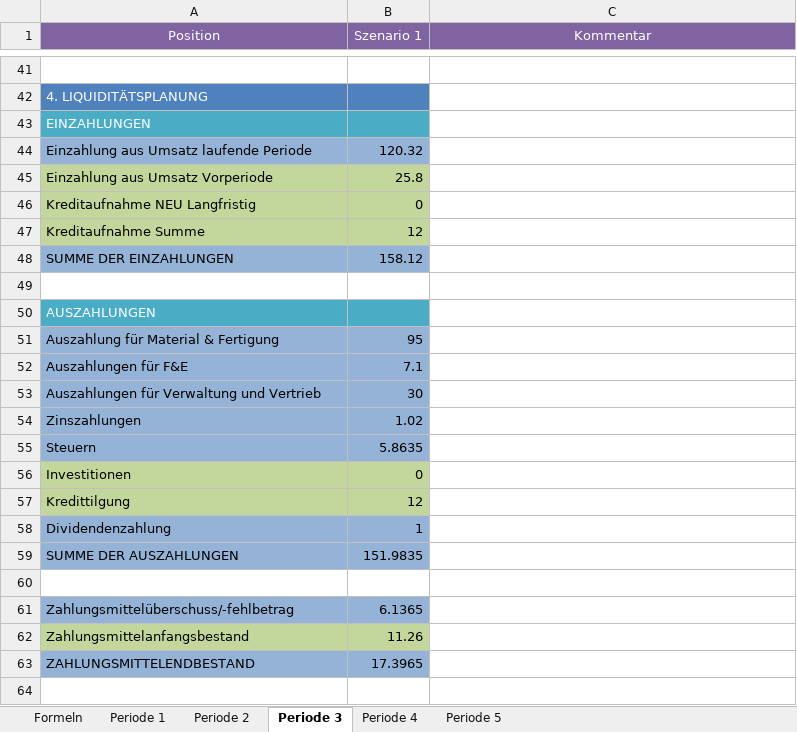
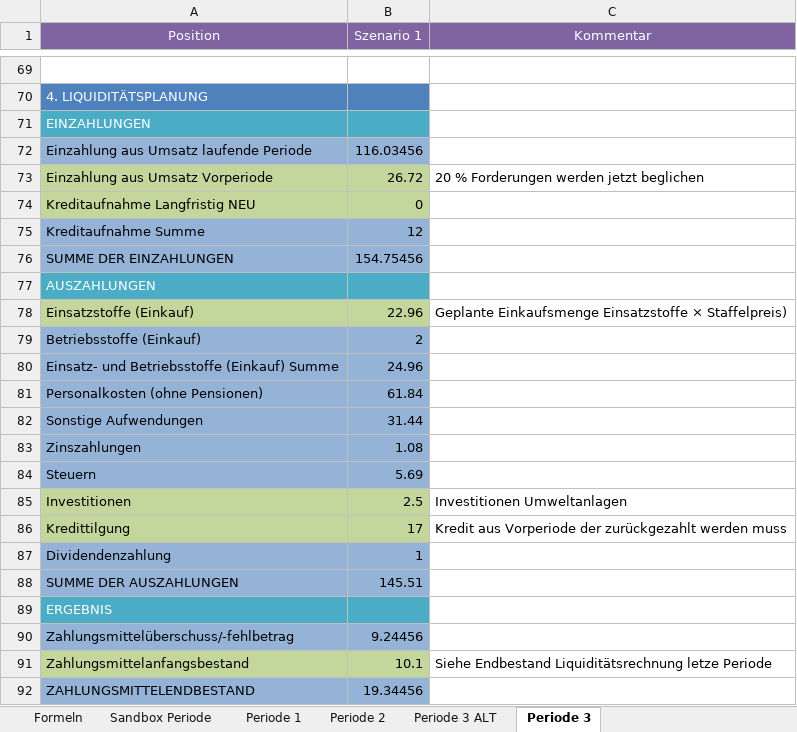
Before and after one commit to bastiank5/FinancePlanningTool_BusinessSimulation, an Excel workbook: TOPSIM_Planungstool_V8.xlsx, sheet Periode 3, drawn as a sheet; only a part is shown, gaps mark what is left out; values as stored, in another font and other column widths than the file's, no borders; removed rows and columns are numbered as before the commit, all else as after; the diff covers the shown part only; the diff names each change by its address in the sheet, - before the commit and + after, or states it on an @@ line.

```diff
--- a/TOPSIM_Planungstool_V8.xlsx (sheet Periode 3)
+++ b/TOPSIM_Planungstool_V8.xlsx (sheet Periode 3)
-sheet tab: Periode 4
+sheet tab: Sandbox Periode
-sheet tab: Periode 5
+sheet tab: Periode 3 ALT
@@ sheet tab order changed: Formeln | Sandbox Periode | Periode 1 | Periode 2 | Periode 3 ALT | Periode 3 @@
-B72 (Szenario 1): 120.32
+B72 (Szenario 1): 116.03456
-B73 (Szenario 1): 25.8
+B73 (Szenario 1): 26.72
-C73 (Kommentar): (empty)
+C73 (Kommentar): 20 % Forderungen werden jetzt beglichen
-A74 (Position): Kreditaufnahme NEU Langfristig
+A74 (Position): Kreditaufnahme Langfristig NEU
-A75:B75 fill: #C3D69B
+A75:B75 fill: #95B3D7
-B76 (Szenario 1): 158.12
+B76 (Szenario 1): 154.75456
-row 49: (empty)
-row 51: Auszahlung für Material & Fertigung | 95
-row 52: Auszahlungen für F&E | 7.1
-row 53: Auszahlungen für Verwaltung und Vertrieb | 30
+row 78: Einsatzstoffe (Einkauf) | 22.96 | Geplante Einkaufsmenge Einsatzstoffe × Staffelpreis)
+row 79: Betriebsstoffe (Einkauf) | 2
+row 80: Einsatz- und Betriebsstoffe (Einkauf) Summe | 24.96
+row 81: Personalkosten (ohne Pensionen) | 61.84
+row 82: Sonstige Aufwendungen | 31.44
-B83 (Szenario 1): 1.02
+B83 (Szenario 1): 1.08
-B84 (Szenario 1): 5.8635
+B84 (Szenario 1): 5.69
-B85 (Szenario 1): 0
+B85 (Szenario 1): 2.5
-C85 (Kommentar): (empty)
+C85 (Kommentar): Investitionen Umweltanlagen
-B86 (Szenario 1): 12
+B86 (Szenario 1): 17
-C86 (Kommentar): (empty)
+C86 (Kommentar): Kredit aus Vorperiode der zurückgezahlt werden muss
-B88 (Szenario 1): 151.9835
+B88 (Szenario 1): 145.51
-A89 (Position): (empty)
+A89 (Position): ERGEBNIS
-A89:B89 fill: none
+A89:B89 fill: #4BACC6
-B90 (Szenario 1): 6.1365
+B90 (Szenario 1): 9.24456
-B91 (Szenario 1): 11.26
+B91 (Szenario 1): 10.1
-C91 (Kommentar): (empty)
+C91 (Kommentar): Siehe Endbestand Liquiditätsrechnung letze Periode
-B92 (Szenario 1): 17.3965
+B92 (Szenario 1): 19.34456
```
Also changed, not shown: 36 added rows, 8 removed rows, 20 edited cells and cell formats elsewhere in this sheet, sheet Sandbox Periode, formulas that keep their value.
